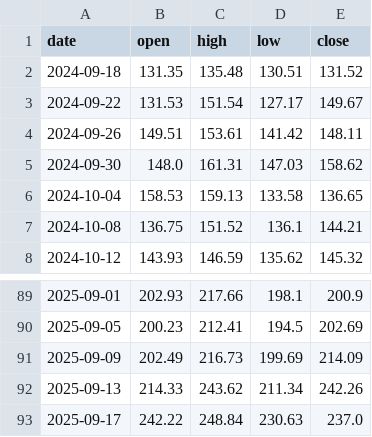
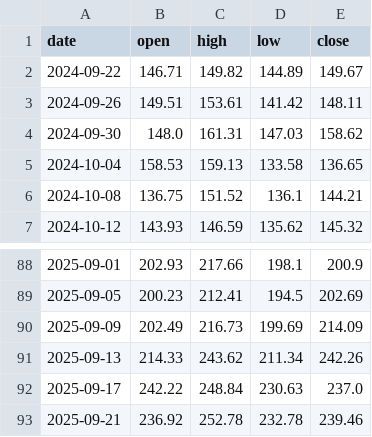
Before and after one commit to brisklm/basic-coin-prediction-node, a CSV file: data/price_data.csv, drawn as a sheet; only a part is shown, gaps mark what is left out.

```diff
--- a/data/price_data.csv
+++ b/data/price_data.csv
@@ -1,4 +1,3 @@
 date,open,high,low,close
-2024-09-18,131.35,135.48,130.51,131.52
-2024-09-22,131.53,151.54,127.17,149.67
+2024-09-22,146.71,149.82,144.89,149.67
 2024-09-26,149.51,153.61,141.42,148.11
@@ -93 +92,2 @@ date,open,high,low,close
 2025-09-17,242.22,248.84,230.63,237.0
+2025-09-21,236.92,252.78,232.78,239.46
```
